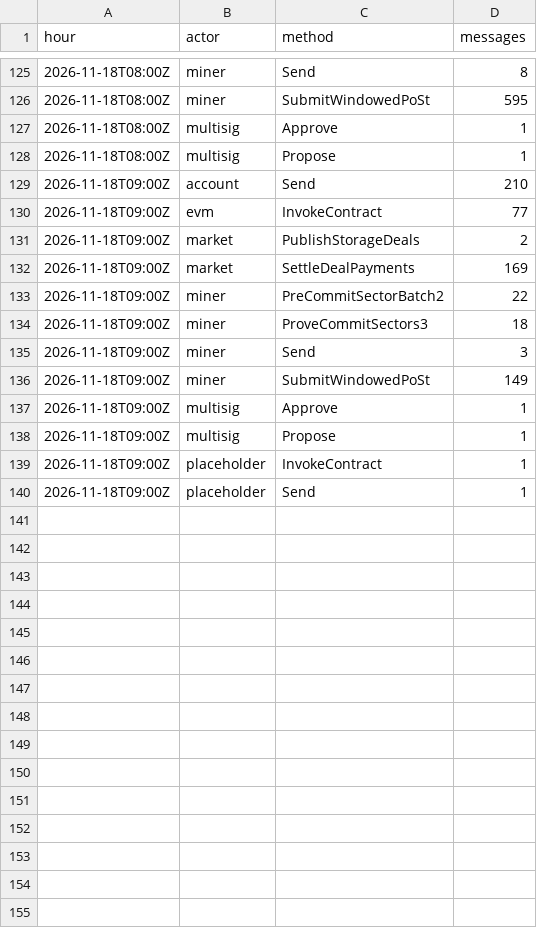
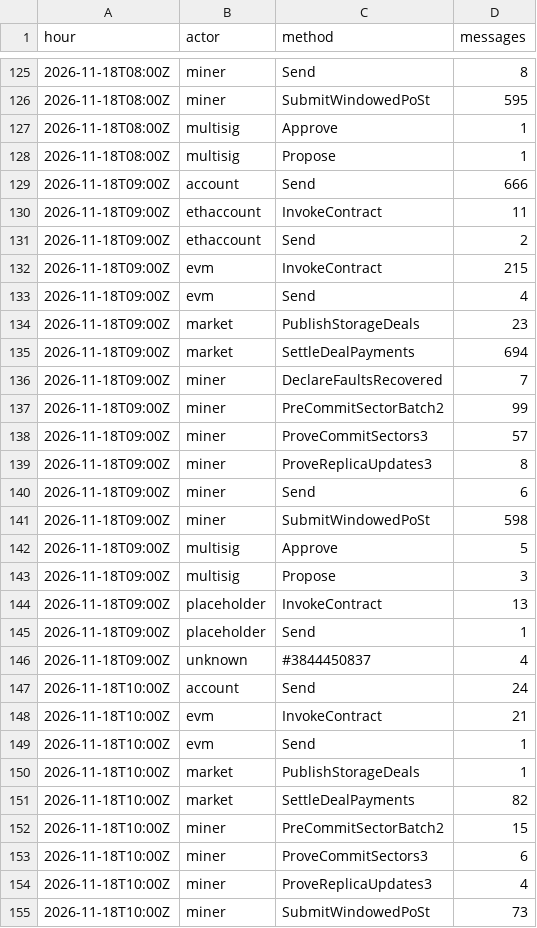
Before and after one commit to dire-states/filecoin-message-mix-data-main, a CSV file: days/2026/11/2026-11-18.csv, drawn as a sheet; only a part is shown, gaps mark what is left out.

Commit message:
window mainnet 6556230-6556333 (2026-11-18)

```diff
--- a/days/2026/11/2026-11-18.csv
+++ b/days/2026/11/2026-11-18.csv
@@ -128,13 +128,28 @@ hour,actor,method,messages
 2026-11-18T08:00Z,multisig,Propose,1
-2026-11-18T09:00Z,account,Send,210
-2026-11-18T09:00Z,evm,InvokeContract,77
-2026-11-18T09:00Z,market,PublishStorageDeals,2
-2026-11-18T09:00Z,market,SettleDealPayments,169
-2026-11-18T09:00Z,miner,PreCommitSectorBatch2,22
-2026-11-18T09:00Z,miner,ProveCommitSectors3,18
-2026-11-18T09:00Z,miner,Send,3
-2026-11-18T09:00Z,miner,SubmitWindowedPoSt,149
-2026-11-18T09:00Z,multisig,Approve,1
-2026-11-18T09:00Z,multisig,Propose,1
-2026-11-18T09:00Z,placeholder,InvokeContract,1
+2026-11-18T09:00Z,account,Send,666
+2026-11-18T09:00Z,ethaccount,InvokeContract,11
+2026-11-18T09:00Z,ethaccount,Send,2
+2026-11-18T09:00Z,evm,InvokeContract,215
+2026-11-18T09:00Z,evm,Send,4
+2026-11-18T09:00Z,market,PublishStorageDeals,23
+2026-11-18T09:00Z,market,SettleDealPayments,694
+2026-11-18T09:00Z,miner,DeclareFaultsRecovered,7
+2026-11-18T09:00Z,miner,PreCommitSectorBatch2,99
+2026-11-18T09:00Z,miner,ProveCommitSectors3,57
+2026-11-18T09:00Z,miner,ProveReplicaUpdates3,8
+2026-11-18T09:00Z,miner,Send,6
+2026-11-18T09:00Z,miner,SubmitWindowedPoSt,598
+2026-11-18T09:00Z,multisig,Approve,5
+2026-11-18T09:00Z,multisig,Propose,3
+2026-11-18T09:00Z,placeholder,InvokeContract,13
 2026-11-18T09:00Z,placeholder,Send,1
+2026-11-18T09:00Z,unknown,#3844450837,4
+2026-11-18T10:00Z,account,Send,24
+2026-11-18T10:00Z,evm,InvokeContract,21
+2026-11-18T10:00Z,evm,Send,1
+2026-11-18T10:00Z,market,PublishStorageDeals,1
+2026-11-18T10:00Z,market,SettleDealPayments,82
+2026-11-18T10:00Z,miner,PreCommitSectorBatch2,15
+2026-11-18T10:00Z,miner,ProveCommitSectors3,6
+2026-11-18T10:00Z,miner,ProveReplicaUpdates3,4
+2026-11-18T10:00Z,miner,SubmitWindowedPoSt,73
```
Also changed, not shown: daily.csv, 2 other files.
